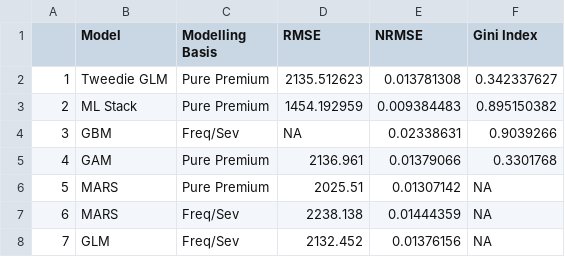
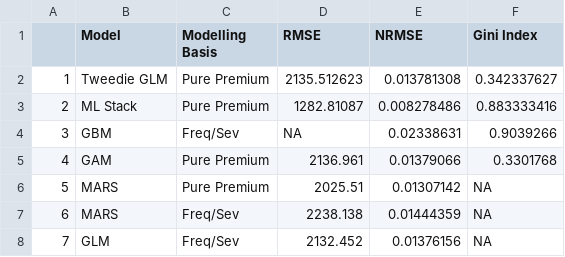
Before and after one commit to mlwp3/pricing, a CSV file: final/Output/comp_stat_summary.csv, drawn as a sheet.

Commit message:
Update comp_stat_summary.csv

```diff
--- a/final/Output/comp_stat_summary.csv
+++ b/final/Output/comp_stat_summary.csv
@@ -2,3 +2,3 @@
 1,Tweedie GLM,Pure Premium,2135.512623,0.013781308,0.342337627
-2,ML Stack,Pure Premium,1454.192959,0.009384483,0.895150382
+2,ML Stack,Pure Premium,1282.81087,0.008278486,0.883333416
 3,GBM,Freq/Sev,NA,0.02338631,0.9039266
```
